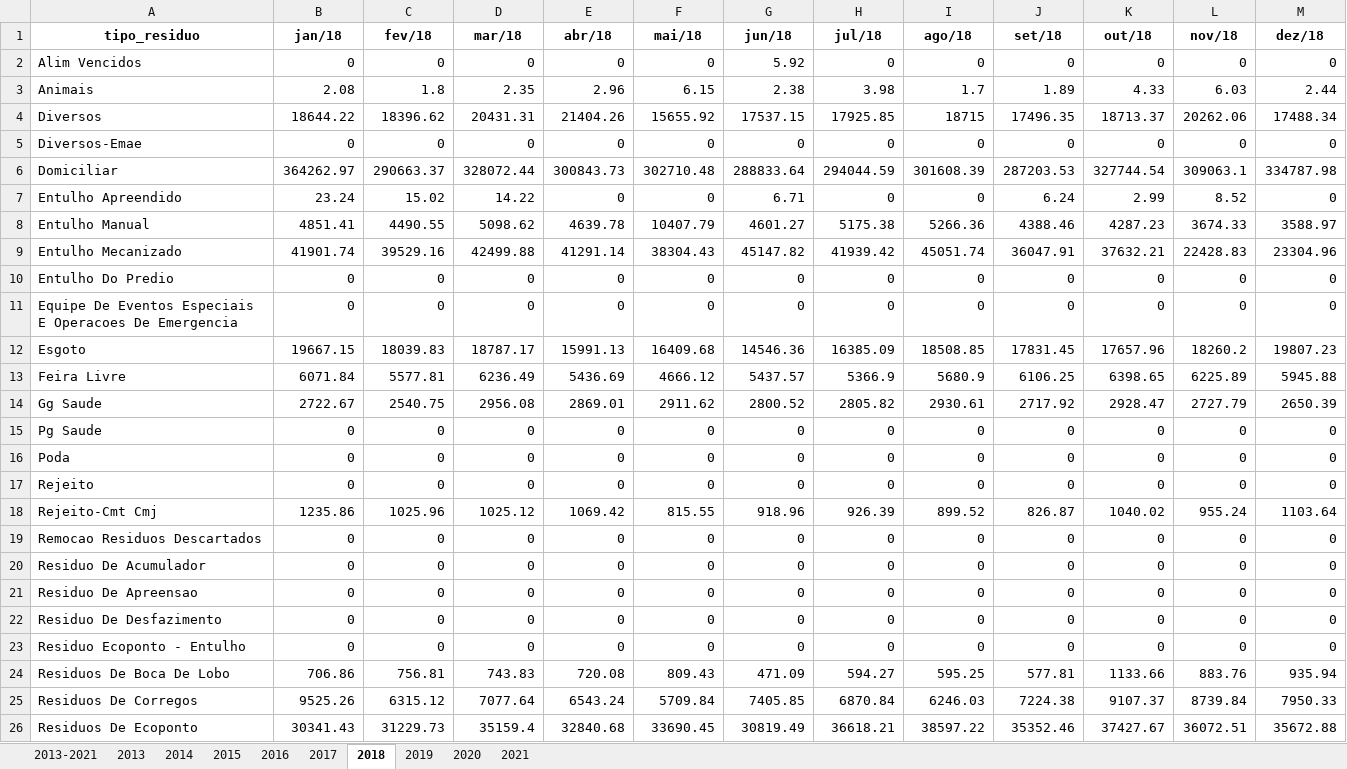
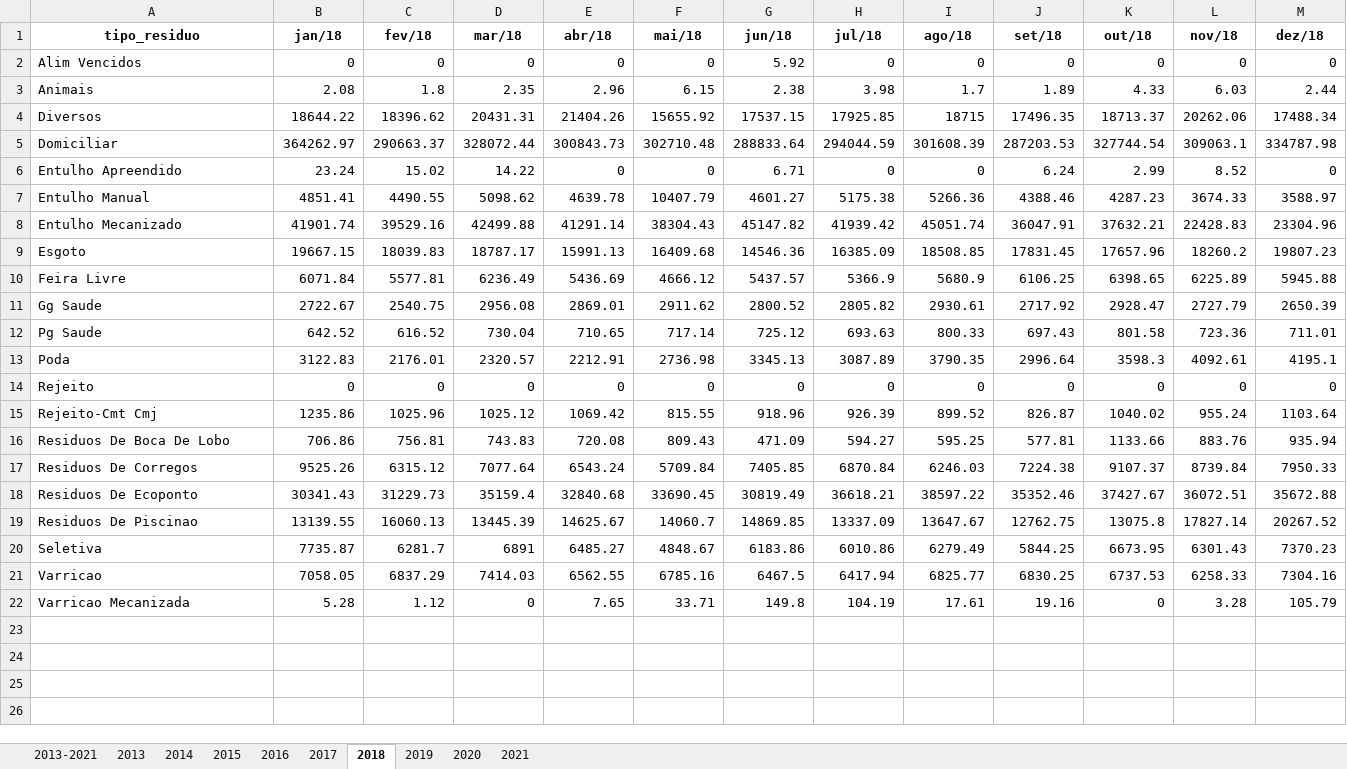
Before and after one commit to Mikhailcherniev/excel2, an Excel workbook: 2013-2021.xlsx, sheet 2018, drawn as a sheet; only a part is shown; the shorter side is filled out with more unchanged rows; values as stored, in another font and other column widths than the file's, no borders; removed rows and columns are numbered as before the commit, all else as after; the diff covers the shown part only; the diff names each change by its address in the sheet, - before the commit and + after, or states it on an @@ line.

```diff
--- a/2013-2021.xlsx (sheet 2018)
+++ b/2013-2021.xlsx (sheet 2018)
-row 5: Diversos-Emae | 0 | 0 | 0 | 0 | 0 | 0 | 0 | 0 | 0 | 0 | 0 | 0
-row 10: Entulho Do Predio | 0 | 0 | 0 | 0 | 0 | 0 | 0 | 0 | 0 | 0 | 0 | 0
-row 11: Equipe De Eventos Especiais E Operacoes De Emergencia | 0 | 0 | 0 | 0 | 0 | 0 | 0 | 0 | 0 | 0 | 0 | 0
-B12 (jan/18): 0
+B12 (jan/18): 642.52
-C12 (fev/18): 0
+C12 (fev/18): 616.52
-D12 (mar/18): 0
+D12 (mar/18): 730.04
-E12 (abr/18): 0
+E12 (abr/18): 710.65
-F12 (mai/18): 0
+F12 (mai/18): 717.14
-G12 (jun/18): 0
+G12 (jun/18): 725.12
-H12 (jul/18): 0
+H12 (jul/18): 693.63
-I12 (ago/18): 0
+I12 (ago/18): 800.33
-J12 (set/18): 0
+J12 (set/18): 697.43
-K12 (out/18): 0
+K12 (out/18): 801.58
-L12 (nov/18): 0
+L12 (nov/18): 723.36
-M12 (dez/18): 0
+M12 (dez/18): 711.01
-B13 (jan/18): 0
+B13 (jan/18): 3122.83
-C13 (fev/18): 0
+C13 (fev/18): 2176.01
-D13 (mar/18): 0
+D13 (mar/18): 2320.57
-E13 (abr/18): 0
+E13 (abr/18): 2212.91
-F13 (mai/18): 0
+F13 (mai/18): 2736.98
-G13 (jun/18): 0
+G13 (jun/18): 3345.13
-H13 (jul/18): 0
+H13 (jul/18): 3087.89
-I13 (ago/18): 0
+I13 (ago/18): 3790.35
-J13 (set/18): 0
+J13 (set/18): 2996.64
-K13 (out/18): 0
+K13 (out/18): 3598.3
-L13 (nov/18): 0
+L13 (nov/18): 4092.61
-M13 (dez/18): 0
+M13 (dez/18): 4195.1
-row 19: Remocao Residuos Descartados | 0 | 0 | 0 | 0 | 0 | 0 | 0 | 0 | 0 | 0 | 0 | 0
-row 20: Residuo De Acumulador | 0 | 0 | 0 | 0 | 0 | 0 | 0 | 0 | 0 | 0 | 0 | 0
-row 21: Residuo De Apreensao | 0 | 0 | 0 | 0 | 0 | 0 | 0 | 0 | 0 | 0 | 0 | 0
-row 22: Residuo De Desfazimento | 0 | 0 | 0 | 0 | 0 | 0 | 0 | 0 | 0 | 0 | 0 | 0
-row 23: Residuo Ecoponto - Entulho | 0 | 0 | 0 | 0 | 0 | 0 | 0 | 0 | 0 | 0 | 0 | 0
```
Also changed, not shown: 5 removed rows elsewhere in this sheet, sheet 2013-2021, sheet 2020, sheet 2019, sheet 2013, sheet 2014, sheet 2015, 2 more sheets, AnosTotal.xlsx, geralTotal.xlsx.
